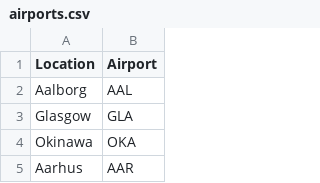
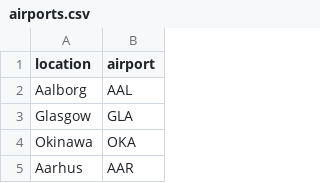
Before and after one commit to PdxCodeGuild/class_orchid, a CSV file: code/teyon/python/data/airports.csv, drawn as a sheet; only a part is shown.

Commit message:
add data parser for Teyon's airport codes

```diff
--- a/code/teyon/python/data/airports.csv
+++ b/code/teyon/python/data/airports.csv
@@ -1,2 +1,2 @@
-Location,Airport
+location,airport
 Aalborg,AAL
```
Also changed, not shown: 2 other files.
